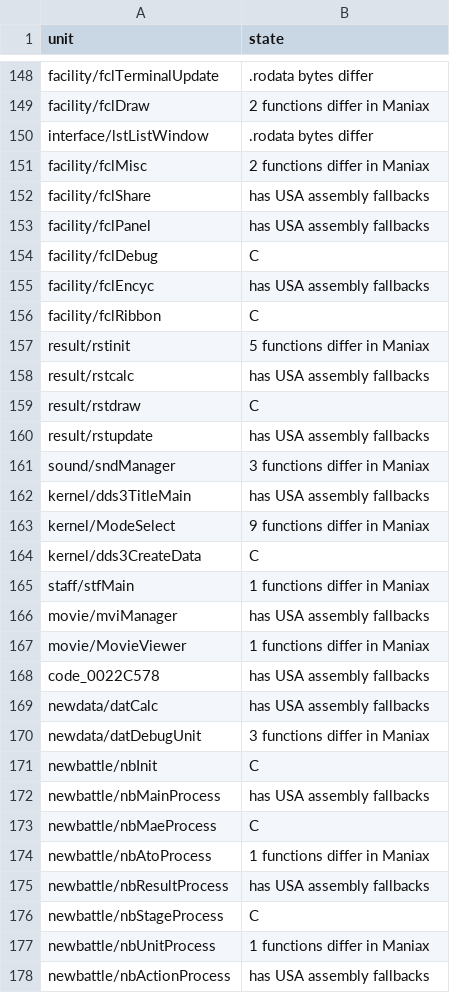
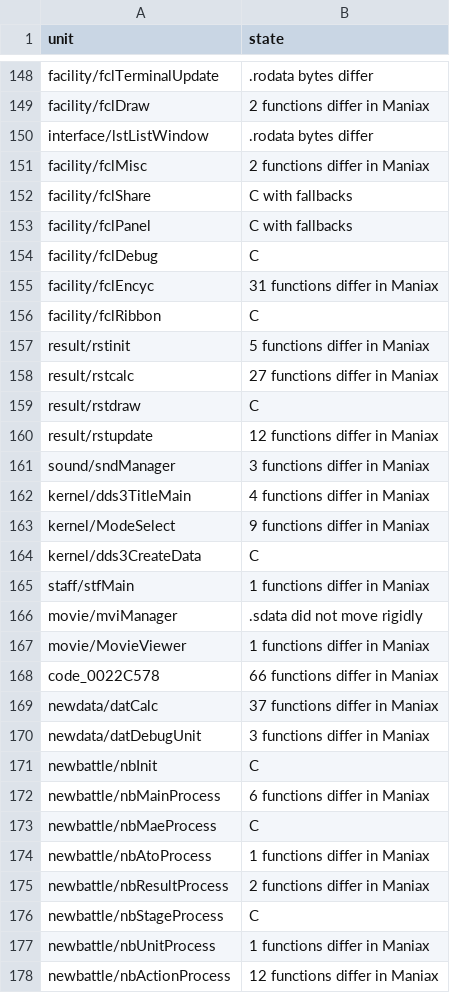
Before and after one commit to sommepo/smt3-decomp, a TSV file: config/mnax/units.tsv, drawn as a sheet; only a part is shown, gaps mark what is left out; the diff covers the shown part only.

```diff
--- a/config/mnax/units.tsv
+++ b/config/mnax/units.tsv
@@ -151,13 +151,13 @@ interface/lstListWindow	.rodata bytes differ
 facility/fclMisc	2 functions differ in Maniax
-facility/fclShare	has USA assembly fallbacks
-facility/fclPanel	has USA assembly fallbacks
+facility/fclShare	C with fallbacks
+facility/fclPanel	C with fallbacks
 facility/fclDebug	C
-facility/fclEncyc	has USA assembly fallbacks
+facility/fclEncyc	31 functions differ in Maniax
 facility/fclRibbon	C
 result/rstinit	5 functions differ in Maniax
-result/rstcalc	has USA assembly fallbacks
+result/rstcalc	27 functions differ in Maniax
 result/rstdraw	C
-result/rstupdate	has USA assembly fallbacks
+result/rstupdate	12 functions differ in Maniax
 sound/sndManager	3 functions differ in Maniax
-kernel/dds3TitleMain	has USA assembly fallbacks
+kernel/dds3TitleMain	4 functions differ in Maniax
 kernel/ModeSelect	9 functions differ in Maniax
@@ -165,14 +165,14 @@ kernel/dds3CreateData	C
 staff/stfMain	1 functions differ in Maniax
-movie/mviManager	has USA assembly fallbacks
+movie/mviManager	.sdata did not move rigidly
 movie/MovieViewer	1 functions differ in Maniax
-code_0022C578	has USA assembly fallbacks
-newdata/datCalc	has USA assembly fallbacks
+code_0022C578	66 functions differ in Maniax
+newdata/datCalc	37 functions differ in Maniax
 newdata/datDebugUnit	3 functions differ in Maniax
 newbattle/nbInit	C
-newbattle/nbMainProcess	has USA assembly fallbacks
+newbattle/nbMainProcess	6 functions differ in Maniax
 newbattle/nbMaeProcess	C
 newbattle/nbAtoProcess	1 functions differ in Maniax
-newbattle/nbResultProcess	has USA assembly fallbacks
+newbattle/nbResultProcess	2 functions differ in Maniax
 newbattle/nbStageProcess	C
 newbattle/nbUnitProcess	1 functions differ in Maniax
-newbattle/nbActionProcess	has USA assembly fallbacks
+newbattle/nbActionProcess	12 functions differ in Maniax
```
Also changed, not shown: 86 edited cells elsewhere in this file, 4 other files.
